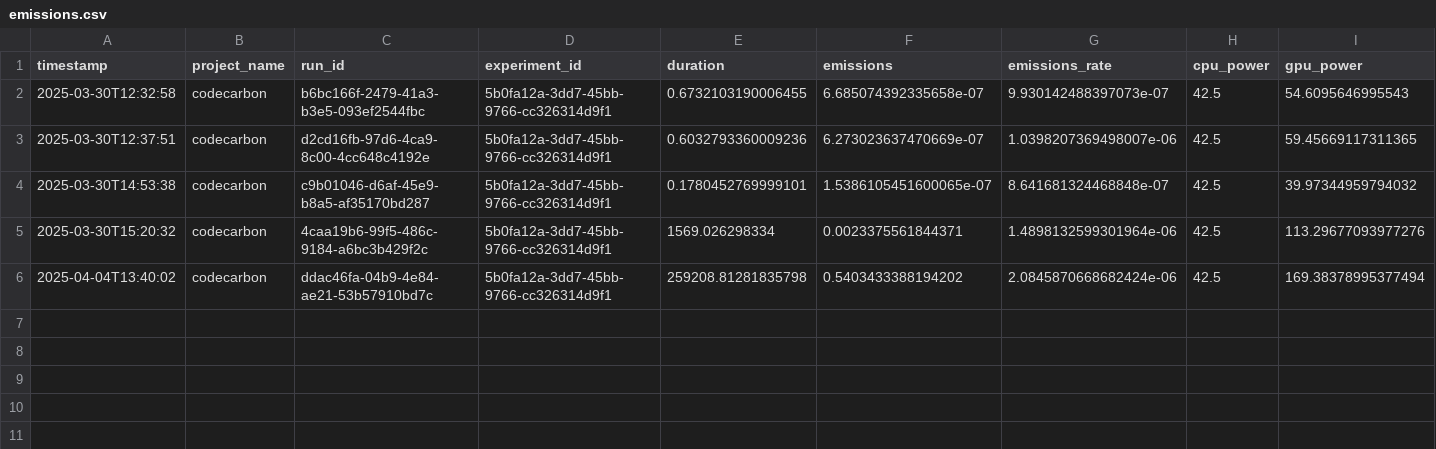
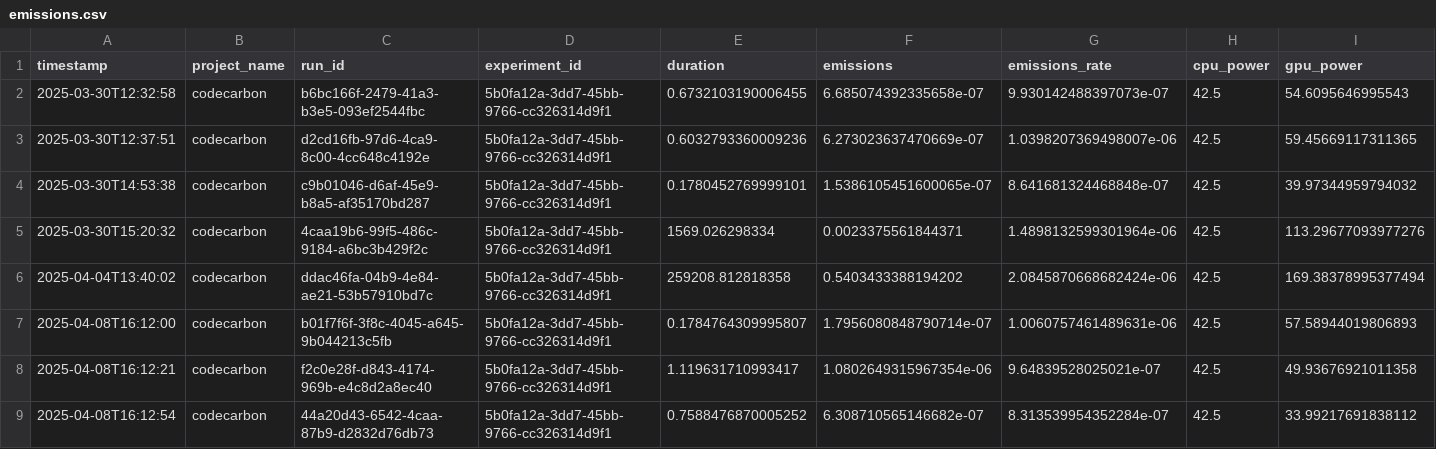
Before and after one commit to SverreNystad/computer-vision, a CSV file: emissions.csv, drawn as a sheet; only a part is shown; rows hold the shown columns only; the diff names each change by its address in the sheet, - before the commit and + after, or states it on an @@ line.

Commit message:
chore: update emissions used for project

```diff
--- a/emissions.csv
+++ b/emissions.csv
-E6 (duration): 259208.81281835798
+E6 (duration): 259208.812818358
+row 7: 2025-04-08T16:12:00 | codecarbon | b01f7f6f-3f8c-4045-a645-9b044213c5fb | 5b0fa12a-3dd7-45bb-9766-cc326314d9f1 | 0.1784764309995807 | 1.7956080848790714e-07 | 1.0060757461489631e-06 | 42.5 | 57.58944019806893
+row 8: 2025-04-08T16:12:21 | codecarbon | f2c0e28f-d843-4174-969b-e4c8d2a8ec40 | 5b0fa12a-3dd7-45bb-9766-cc326314d9f1 | 1.119631710993417 | 1.0802649315967354e-06 | 9.64839528025021e-07 | 42.5 | 49.93676921011358
+row 9: 2025-04-08T16:12:54 | codecarbon | 44a20d43-6542-4caa-87b9-d2832d76db73 | 5b0fa12a-3dd7-45bb-9766-cc326314d9f1 | 0.7588476870005252 | 6.308710565146682e-07 | 8.313539954352284e-07 | 42.5 | 33.99217691838112
```
